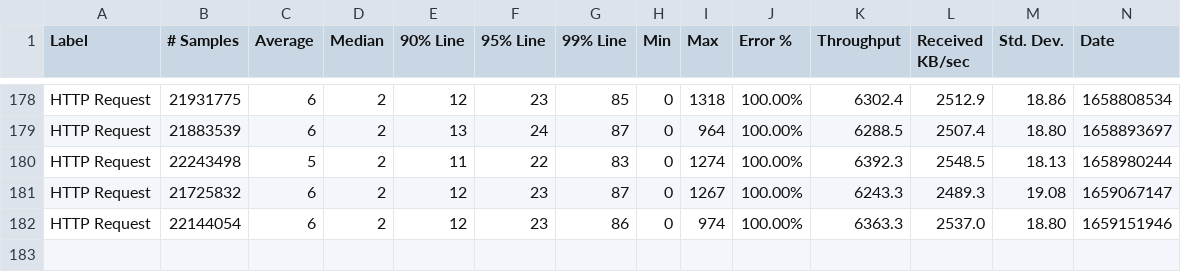
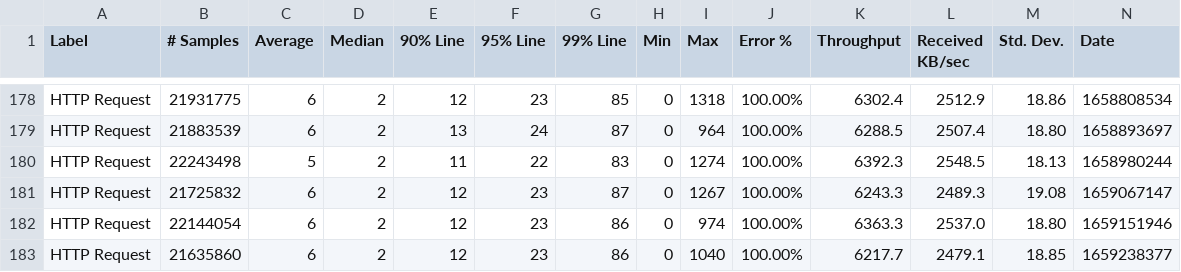
Before and after one commit to ballerina-platform/module-ballerina-oauth2, a CSV file: load-tests/order_management_service/results/summary.csv, drawn as a sheet; only a part is shown, gaps mark what is left out; rows hold the shown columns only; the diff names each change by its address in the sheet, - before the commit and + after, or states it on an @@ line.

Commit message:
Update order_management_service test results on Sun Jul 31 03:33:39 UTC 2022

```diff
--- a/load-tests/order_management_service/results/summary.csv
+++ b/load-tests/order_management_service/results/summary.csv
+row 183: HTTP Request | 21635860 | 6 | 2 | 12 | 23 | 86 | 0 | 1040 | 100.00% | 6217.7 | 2479.1 | 18.85 | 1659238377
```
